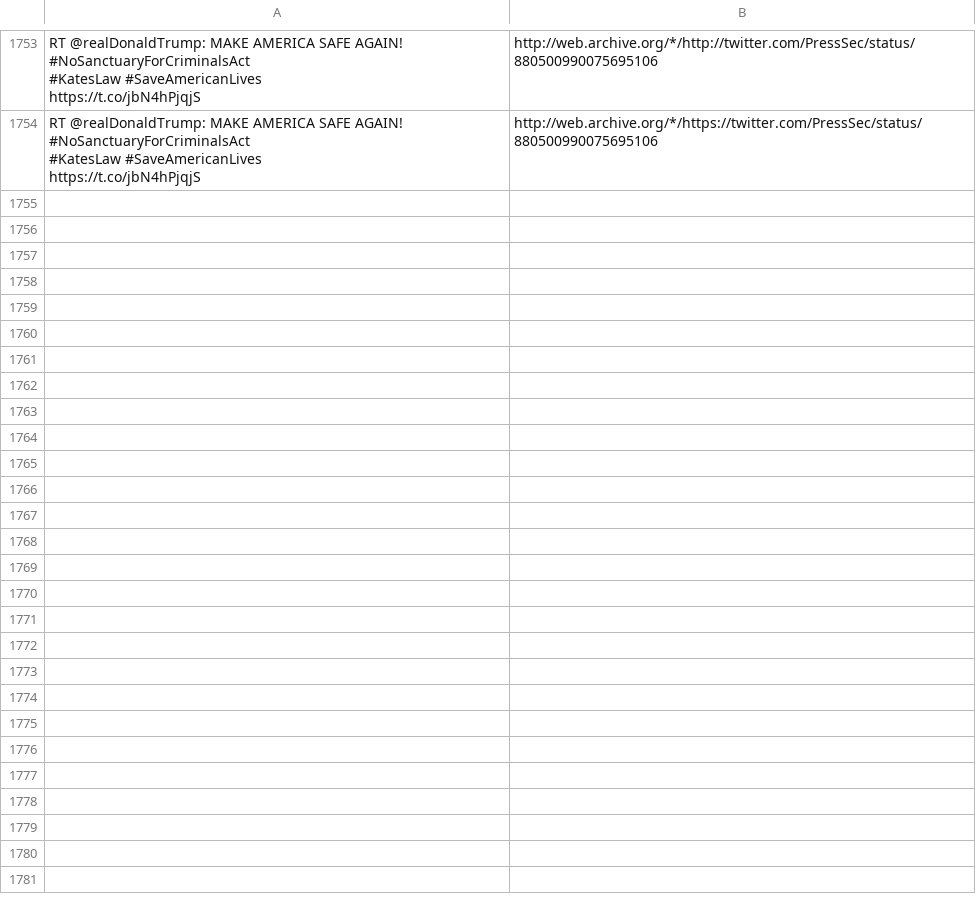
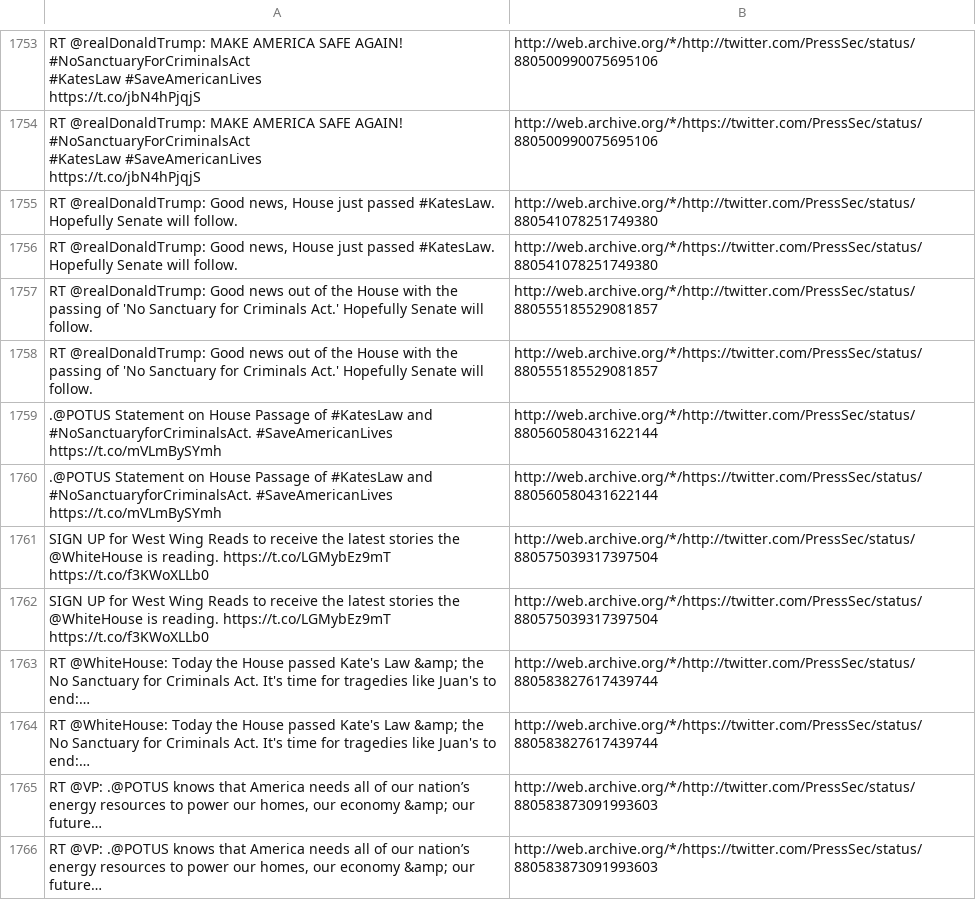
Before and after one commit to patrick-brian-mooney/archive-junta, a CSV file: data/archive_PressSec.csv, drawn as a sheet; only a part is shown, gaps mark what is left out.

```diff
--- a/data/archive_PressSec.csv
+++ b/data/archive_PressSec.csv
@@ -2157 +2157,13 @@ https://t.co/jbN4hPjqjS","http://web.archive.org/*/http://twitter.com/PressSec/s
 https://t.co/jbN4hPjqjS","http://web.archive.org/*/https://twitter.com/PressSec/status/880500990075695106"
+"RT @realDonaldTrump: Good news, House just passed #KatesLaw. Hopefully Senate will follow.","http://web.archive.org/*/http://twitter.com/PressSec/status/880541078251749380"
+"RT @realDonaldTrump: Good news, House just passed #KatesLaw. Hopefully Senate will follow.","http://web.archive.org/*/https://twitter.com/PressSec/status/880541078251749380"
+"RT @realDonaldTrump: Good news out of the House with the passing of 'No Sanctuary for Criminals Act.' Hopefully Senate will follow.","http://web.archive.org/*/http://twitter.com/PressSec/status/880555185529081857"
+"RT @realDonaldTrump: Good news out of the House with the passing of 'No Sanctuary for Criminals Act.' Hopefully Senate will follow.","http://web.archive.org/*/https://twitter.com/PressSec/status/880555185529081857"
+".@POTUS Statement on House Passage of #KatesLaw and #NoSanctuaryforCriminalsAct. #SaveAmericanLives https://t.co/mVLmBySYmh","http://web.archive.org/*/http://twitter.com/PressSec/status/880560580431622144"
+".@POTUS Statement on House Passage of #KatesLaw and #NoSanctuaryforCriminalsAct. #SaveAmericanLives https://t.co/mVLmBySYmh","http://web.archive.org/*/https://twitter.com/PressSec/status/880560580431622144"
+"SIGN UP for West Wing Reads to receive the latest stories the @WhiteHouse is reading. https://t.co/LGMybEz9mT https://t.co/f3KWoXLLb0","http://web.archive.org/*/http://twitter.com/PressSec/status/880575039317397504"
+"SIGN UP for West Wing Reads to receive the latest stories the @WhiteHouse is reading. https://t.co/LGMybEz9mT https://t.co/f3KWoXLLb0","http://web.archive.org/*/https://twitter.com/PressSec/status/880575039317397504"
+"RT @WhiteHouse: Today the House passed Kate's Law &amp; the No Sanctuary for Criminals Act. It's time for tragedies like Juan's to end:… ","http://web.archive.org/*/http://twitter.com/PressSec/status/880583827617439744"
+"RT @WhiteHouse: Today the House passed Kate's Law &amp; the No Sanctuary for Criminals Act. It's time for tragedies like Juan's to end:… ","http://web.archive.org/*/https://twitter.com/PressSec/status/880583827617439744"
+"RT @VP: .@POTUS knows that America needs all of our nation’s energy resources to power our homes, our economy &amp; our future… ","http://web.archive.org/*/http://twitter.com/PressSec/status/880583873091993603"
+"RT @VP: .@POTUS knows that America needs all of our nation’s energy resources to power our homes, our economy &amp; our future… ","http://web.archive.org/*/https://twitter.com/PressSec/status/880583873091993603"
```
Also changed, not shown: data/archive_POTUS.csv, data/archive_Scavino45.csv, 11 other files.
